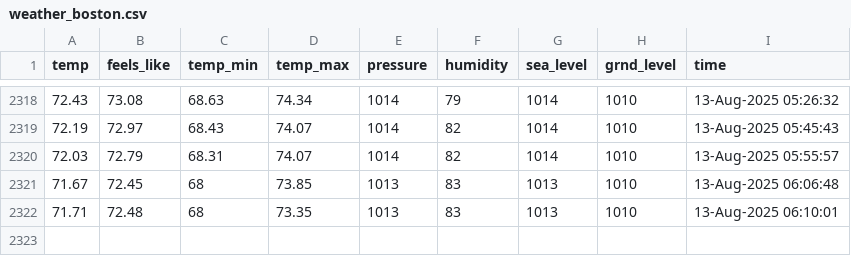
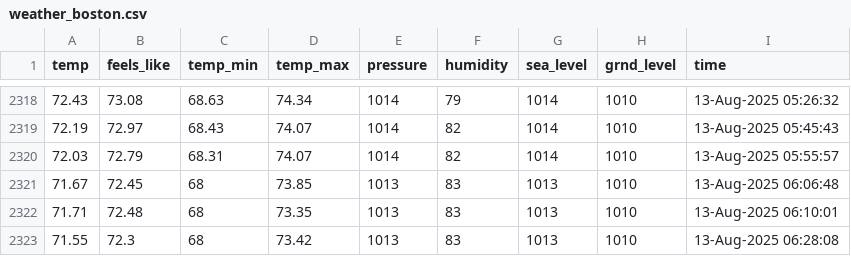
Before and after one commit to yanndebray/git-scraping101, a CSV file: weather_boston.csv, drawn as a sheet; only a part is shown, gaps mark what is left out.

```diff
--- a/weather_boston.csv
+++ b/weather_boston.csv
@@ -2322 +2322,2 @@ temp,feels_like,temp_min,temp_max,pressure,humidity,sea_level,grnd_level,time
 71.71,72.48,68,73.35,1013,83,1013,1010,13-Aug-2025 06:10:01
+71.55,72.3,68,73.42,1013,83,1013,1010,13-Aug-2025 06:28:08
```
